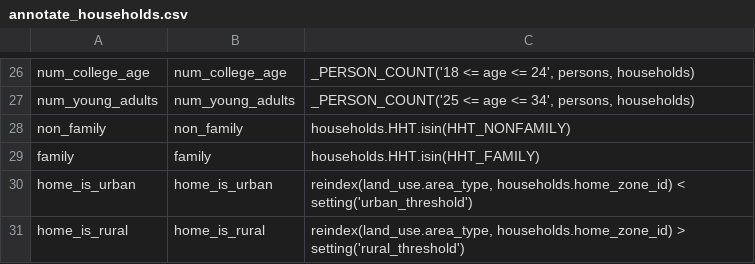
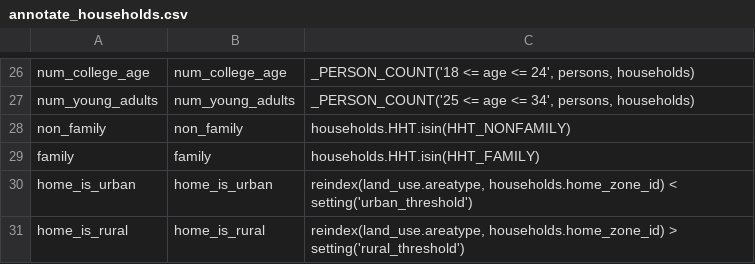
Before and after one commit to CMAP-REPOS/cmap_abm, a CSV file: activitysim/configs_3_zone/annotate_households.csv, drawn as a sheet; only a part is shown, gaps mark what is left out.

```diff
--- a/activitysim/configs_3_zone/annotate_households.csv
+++ b/activitysim/configs_3_zone/annotate_households.csv
@@ -29,3 +29,3 @@ non_family,non_family,households.HHT.isin(HHT_NONFAMILY)
 family,family,households.HHT.isin(HHT_FAMILY)
-home_is_urban,home_is_urban,"reindex(land_use.area_type, households.home_zone_id) < setting('urban_threshold')"
-home_is_rural,home_is_rural,"reindex(land_use.area_type, households.home_zone_id) > setting('rural_threshold')"
+home_is_urban,home_is_urban,"reindex(land_use.areatype, households.home_zone_id) < setting('urban_threshold')"
+home_is_rural,home_is_rural,"reindex(land_use.areatype, households.home_zone_id) > setting('rural_threshold')"
```
Also changed, not shown: activitysim/configs_3_zone/accessibility.csv, activitysim/configs_3_zone/annotate_landuse.csv, 7 other files.
